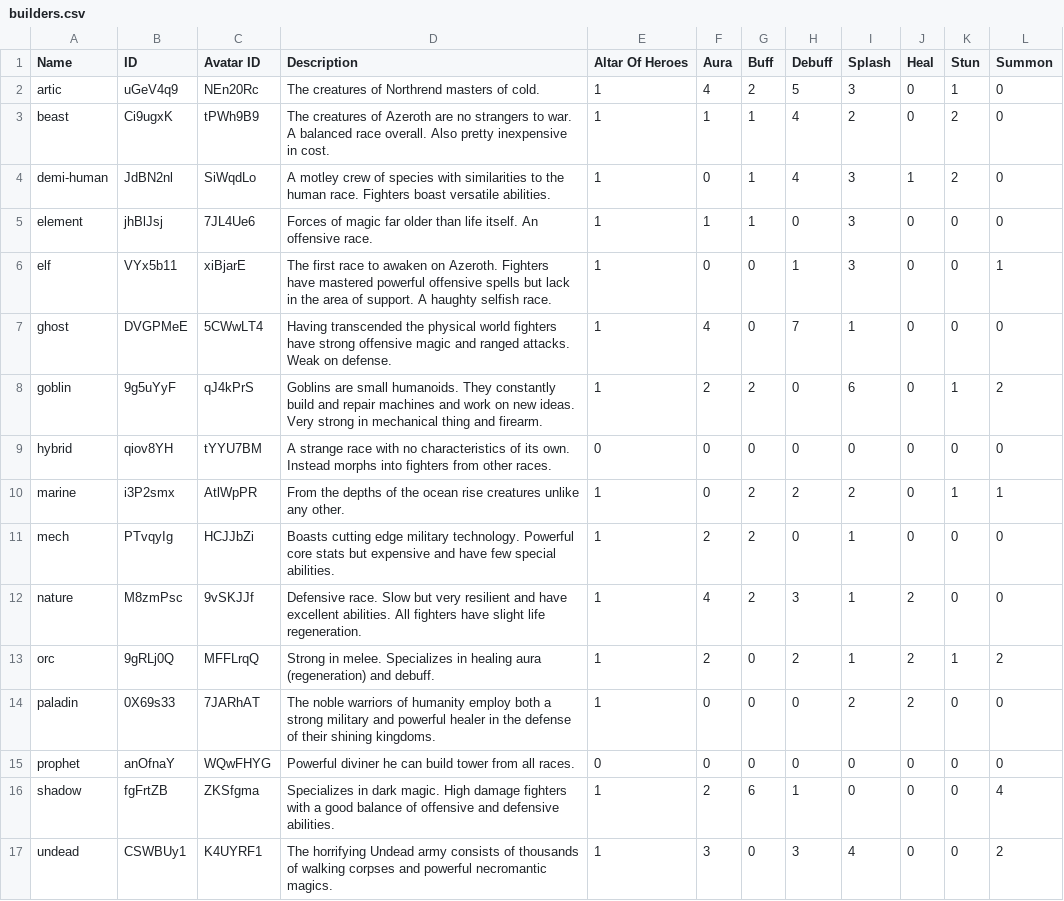
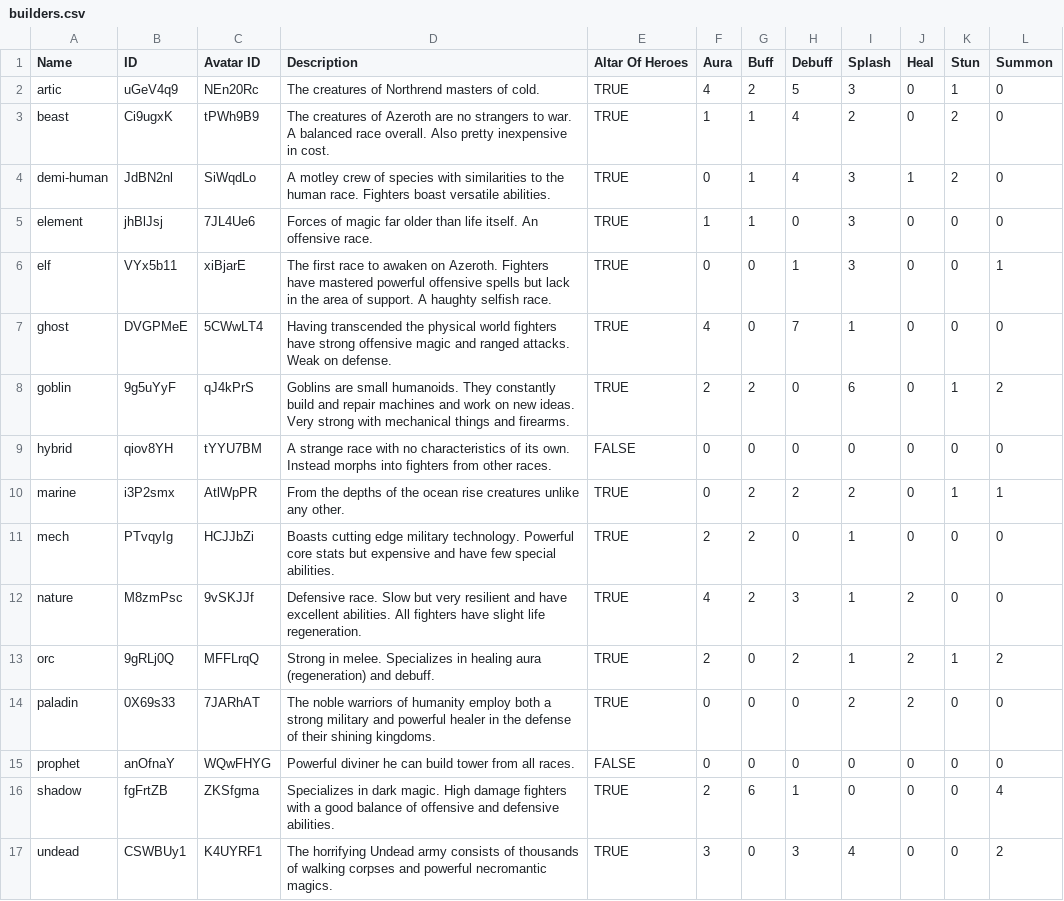
Before and after one commit to Gregaar/Legion-TD-Wiki, a CSV file: data-import/data/csv/builders.csv, drawn as a sheet.

```diff
--- a/data-import/data/csv/builders.csv
+++ b/data-import/data/csv/builders.csv
@@ -1,17 +1,17 @@
 Name,ID,Avatar ID,Description,Altar Of Heroes,Aura,Buff,Debuff,Splash,Heal,Stun,Summon
-artic,uGeV4q9,NEn20Rc,The creatures of Northrend masters of cold.,1,4,2,5,3,0,1,0
-beast,Ci9ugxK,tPWh9B9,The creatures of Azeroth are no strangers to war. A balanced race overall. Also pretty inexpensive in cost.,1,1,1,4,2,0,2,0
-demi-human,JdBN2nl,SiWqdLo,A motley crew of species with similarities to the human race. Fighters boast versatile abilities.,1,0,1,4,3,1,2,0
-element,jhBlJsj,7JL4Ue6,Forces of magic far older than life itself. An offensive race.,1,1,1,0,3,0,0,0
-elf,VYx5b11,xiBjarE,The first race to awaken on Azeroth. Fighters have mastered powerful offensive spells but lack in the area of support. A haughty selfish race.,1,0,0,1,3,0,0,1
-ghost,DVGPMeE,5CWwLT4,Having transcended the physical world fighters have strong offensive magic and ranged attacks. Weak on defense.,1,4,0,7,1,0,0,0
-goblin,9g5uYyF,qJ4kPrS,Goblins are small humanoids. They constantly build and repair machines and work on new ideas. Very strong in mechanical thing and firearm.,1,2,2,0,6,0,1,2
-hybrid,qiov8YH,tYYU7BM,A strange race with no characteristics of its own. Instead morphs into fighters from other races.,0,0,0,0,0,0,0,0
-marine,i3P2smx,AtlWpPR,From the depths of the ocean rise creatures unlike any other.,1,0,2,2,2,0,1,1
-mech,PTvqyIg,HCJJbZi,Boasts cutting edge military technology. Powerful core stats but expensive and have few special abilities.,1,2,2,0,1,0,0,0
-nature,M8zmPsc,9vSKJJf,Defensive race. Slow but very resilient and have excellent abilities. All fighters have slight life regeneration.,1,4,2,3,1,2,0,0
-orc,9gRLj0Q,MFFLrqQ,Strong in melee. Specializes in healing aura (regeneration) and debuff.,1,2,0,2,1,2,1,2
-paladin,0X69s33,7JARhAT,The noble warriors of humanity employ both a strong military and powerful healer in the defense of their shining kingdoms.,1,0,0,0,2,2,0,0
-prophet,anOfnaY,WQwFHYG,Powerful diviner he can build tower from all races.,0,0,0,0,0,0,0,0
-shadow,fgFrtZB,ZKSfgma,Specializes in dark magic. High damage fighters with a good balance of offensive and defensive abilities.,1,2,6,1,0,0,0,4
-undead,CSWBUy1,K4UYRF1,The horrifying Undead army consists of thousands of walking corpses and powerful necromantic magics.,1,3,0,3,4,0,0,2
+artic,uGeV4q9,NEn20Rc,The creatures of Northrend masters of cold.,TRUE,4,2,5,3,0,1,0
+beast,Ci9ugxK,tPWh9B9,The creatures of Azeroth are no strangers to war. A balanced race overall. Also pretty inexpensive in cost.,TRUE,1,1,4,2,0,2,0
+demi-human,JdBN2nl,SiWqdLo,A motley crew of species with similarities to the human race. Fighters boast versatile abilities.,TRUE,0,1,4,3,1,2,0
+element,jhBlJsj,7JL4Ue6,Forces of magic far older than life itself. An offensive race.,TRUE,1,1,0,3,0,0,0
+elf,VYx5b11,xiBjarE,The first race to awaken on Azeroth. Fighters have mastered powerful offensive spells but lack in the area of support. A haughty selfish race.,TRUE,0,0,1,3,0,0,1
+ghost,DVGPMeE,5CWwLT4,Having transcended the physical world fighters have strong offensive magic and ranged attacks. Weak on defense.,TRUE,4,0,7,1,0,0,0
+goblin,9g5uYyF,qJ4kPrS,Goblins are small humanoids. They constantly build and repair machines and work on new ideas. Very strong with mechanical things and firearms.,TRUE,2,2,0,6,0,1,2
+hybrid,qiov8YH,tYYU7BM,A strange race with no characteristics of its own. Instead morphs into fighters from other races.,FALSE,0,0,0,0,0,0,0
+marine,i3P2smx,AtlWpPR,From the depths of the ocean rise creatures unlike any other.,TRUE,0,2,2,2,0,1,1
+mech,PTvqyIg,HCJJbZi,Boasts cutting edge military technology. Powerful core stats but expensive and have few special abilities.,TRUE,2,2,0,1,0,0,0
+nature,M8zmPsc,9vSKJJf,Defensive race. Slow but very resilient and have excellent abilities. All fighters have slight life regeneration.,TRUE,4,2,3,1,2,0,0
+orc,9gRLj0Q,MFFLrqQ,Strong in melee. Specializes in healing aura (regeneration) and debuff.,TRUE,2,0,2,1,2,1,2
+paladin,0X69s33,7JARhAT,The noble warriors of humanity employ both a strong military and powerful healer in the defense of their shining kingdoms.,TRUE,0,0,0,2,2,0,0
+prophet,anOfnaY,WQwFHYG,Powerful diviner he can build tower from all races.,FALSE,0,0,0,0,0,0,0
+shadow,fgFrtZB,ZKSfgma,Specializes in dark magic. High damage fighters with a good balance of offensive and defensive abilities.,TRUE,2,6,1,0,0,0,4
+undead,CSWBUy1,K4UYRF1,The horrifying Undead army consists of thousands of walking corpses and powerful necromantic magics.,TRUE,3,0,3,4,0,0,2
```
Also changed, not shown: data-import/data/csv/units.csv, 6 other files.
